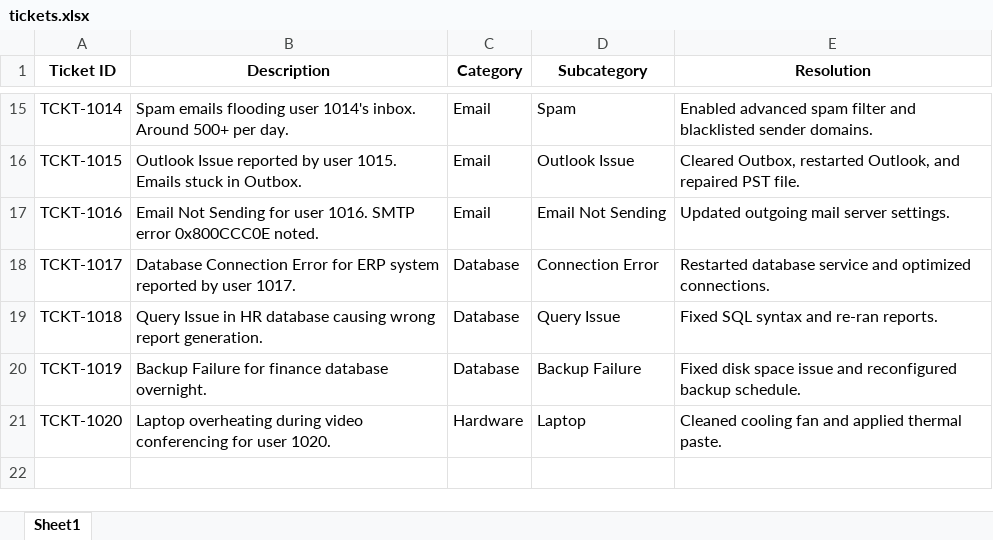
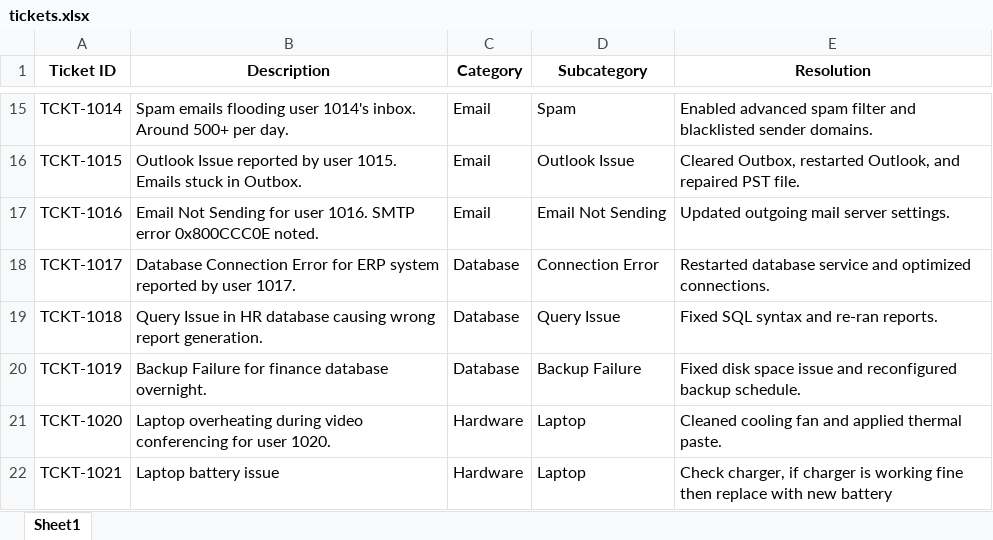
Before and after one commit to SivaSankarMutte/GroqGenAIFileVectorStore, an Excel workbook: data/tickets.xlsx, sheet Sheet1, drawn as a sheet; only a part is shown, gaps mark what is left out; values as stored, in another font and other column widths than the file's, no borders; the diff names each change by its address in the sheet, - before the commit and + after, or states it on an @@ line.

Commit message:
Add files via upload

```diff
--- a/data/tickets.xlsx (sheet Sheet1)
+++ b/data/tickets.xlsx (sheet Sheet1)
+row 22: TCKT-1021 | Laptop battery issue | Hardware | Laptop | Check charger, if charger is working fine then replace with new battery
```
